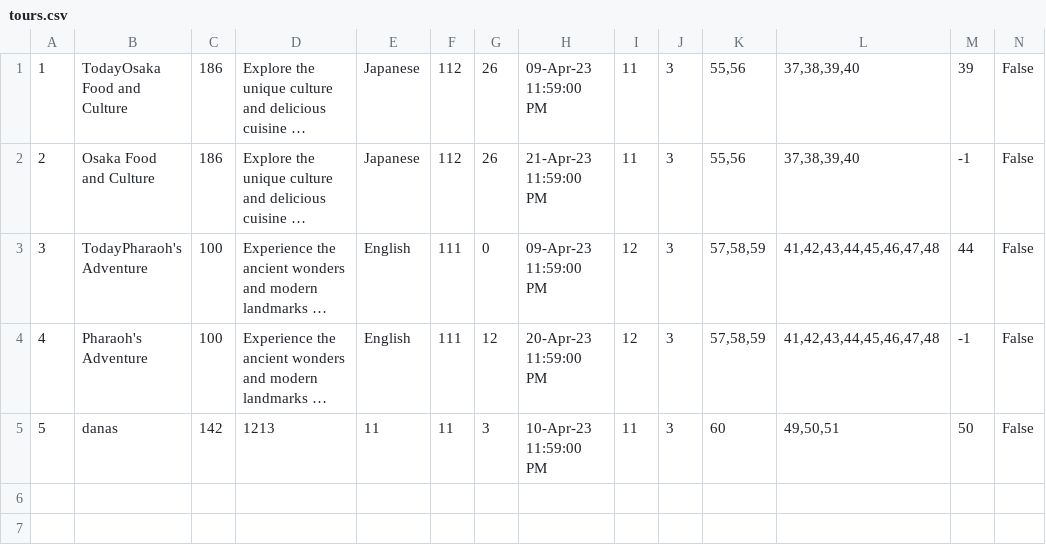
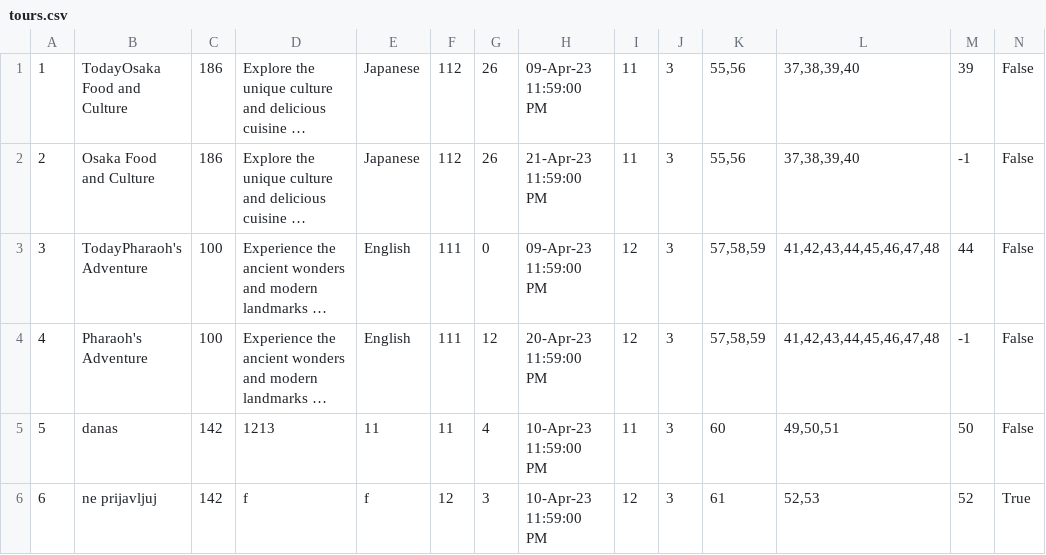
Before and after one commit to mil184/SIMS-tim-B, a CSV file: SIMS-Initial-Project-main/InitialProject/InitialProject/Resources/Data/tours.csv, drawn as a sheet; only a part is shown; long unchanged cells end in …; rows hold the shown columns only; the diff names each change by its address in the sheet, - before the commit and + after, or states it on an @@ line.

```diff
--- a/SIMS-Initial-Project-main/InitialProject/InitialProject/Resources/Data/tours.csv
+++ b/SIMS-Initial-Project-main/InitialProject/InitialProject/Resources/Data/tours.csv
-G5: 3
+G5: 4
+row 6: 6 | ne prijavljuj | 142 | f | f | 12 | 3 | 10-Apr-23 11:59:00 PM | 12 | 3 | 61 | 52,53 | 52 | True
```
Also changed, not shown: SIMS-Initial-Project-main/InitialProject/InitialProject/Resources/Data/checkpoints.csv, SIMS-Initial-Project-main/InitialProject/InitialProject/Resources/Data/images.csv, 2 other files.
